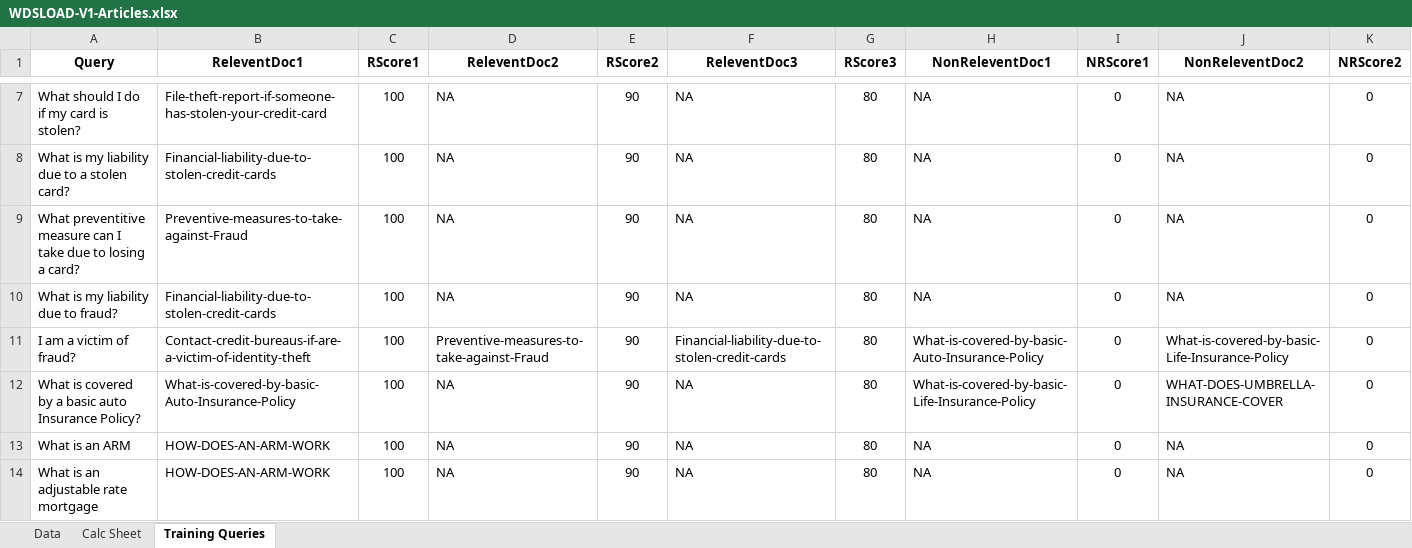
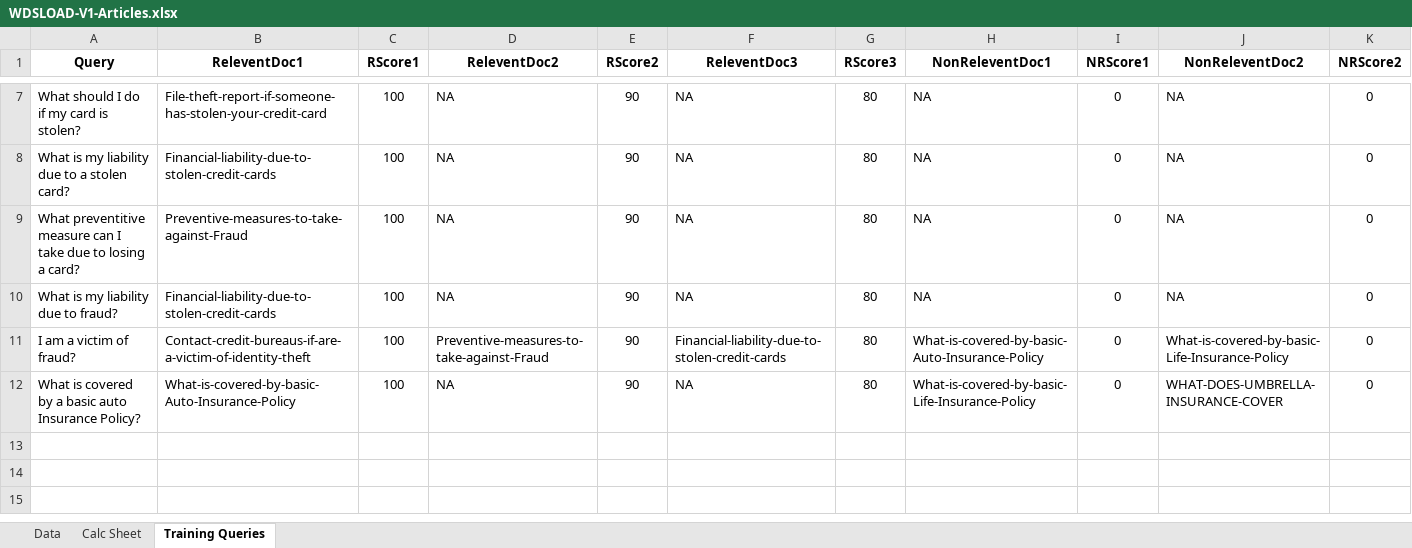
Before and after one commit to kevnIBM/UCG-Repo, an Excel workbook: UCG/WDS/DataDocs/WDSLOAD-V1-Articles.xlsx, sheet Training Queries, drawn as a sheet; only a part is shown, gaps mark what is left out; values as stored, in another font and other column widths than the file's, no borders; rows hold the shown columns only; the diff names each change by its address in the sheet, - before the commit and + after, or states it on an @@ line.

```diff
--- a/UCG/WDS/DataDocs/WDSLOAD-V1-Articles.xlsx (sheet Training Queries)
+++ b/UCG/WDS/DataDocs/WDSLOAD-V1-Articles.xlsx (sheet Training Queries)
-row 13: What is an ARM | HOW-DOES-AN-ARM-WORK | 100 | NA | 90 | NA | 80 | NA | 0 | NA | 0
-row 14: What is an adjustable rate mortgage | HOW-DOES-AN-ARM-WORK | 100 | NA | 90 | NA | 80 | NA | 0 | NA | 0
```
Also changed, not shown: 6 other files.
